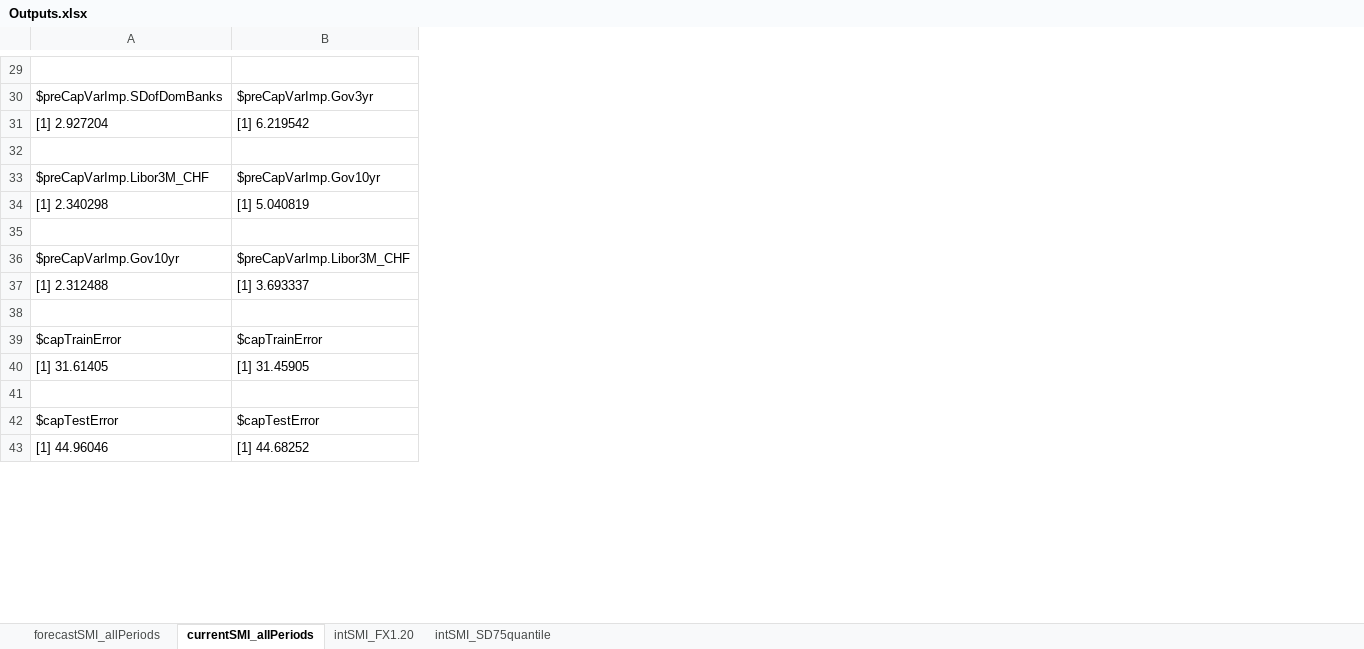
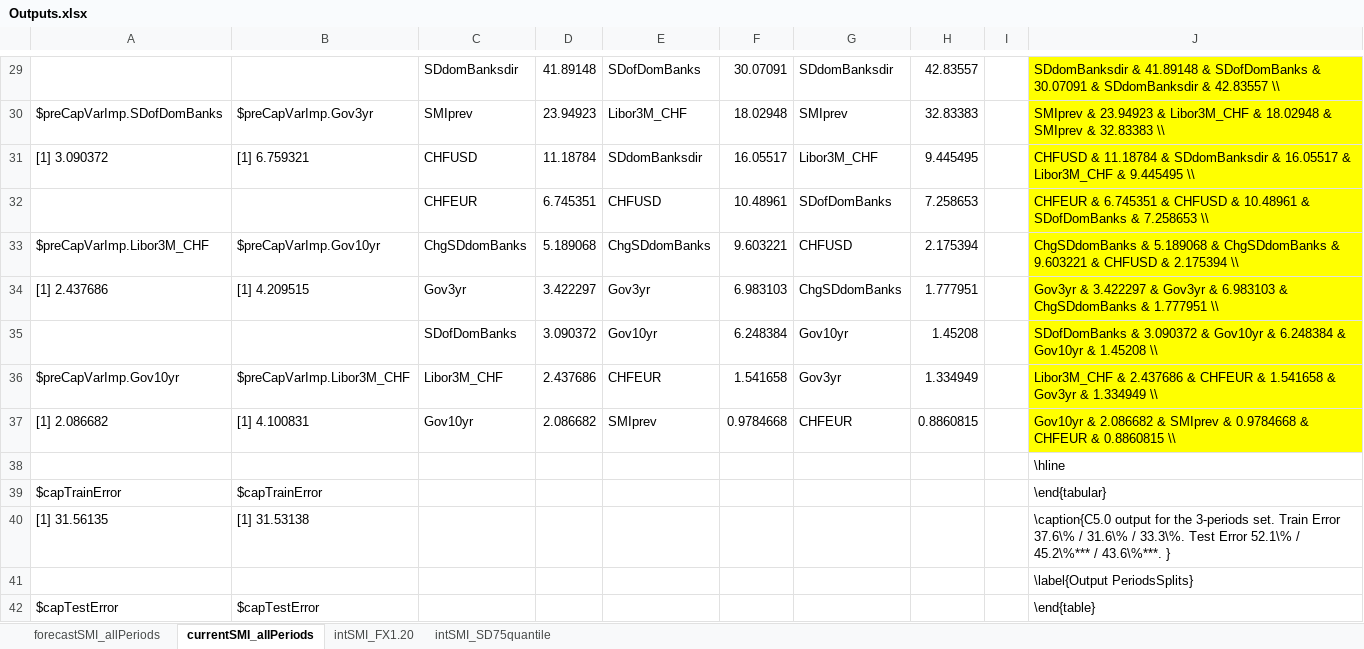
Before and after one commit to larsphilipp/ResSem19, an Excel workbook: Outputs.xlsx, sheet currentSMI_allPeriods, drawn as a sheet; only a part is shown, gaps mark what is left out; values as stored, in another font and other column widths than the file's, no borders; removed rows and columns are numbered as before the commit, all else as after; the diff covers the shown part only; the diff names each change by its address in the sheet, - before the commit and + after, or states it on an @@ line.

Commit message:
added output table for current week Period model

```diff
--- a/Outputs.xlsx (sheet currentSMI_allPeriods)
+++ b/Outputs.xlsx (sheet currentSMI_allPeriods)
+column C, rows 29-30: SDdomBanksdir | SMIprev; rows 32-33: CHFEUR | ChgSDdomBanks; rows 35-36: SDofDomBanks | Libor3M_CHF
+column D, rows 29-30: 41.89148 | 23.94923; rows 32-33: 6.745351 | 5.189068; rows 35-36: 3.090372 | 2.437686
+column E, rows 29-30: SDofDomBanks | Libor3M_CHF; rows 32-33: CHFUSD | ChgSDdomBanks; rows 35-36: Gov10yr | CHFEUR
+column F, rows 29-30: 30.07091 | 18.02948; rows 32-33: 10.48961 | 9.603221; rows 35-36: 6.248384 | 1.541658
+column G, rows 29-30: SDdomBanksdir | SMIprev; rows 32-33: SDofDomBanks | CHFUSD; rows 35-36: Gov10yr | Gov3yr
+column H, rows 29-30: 42.83557 | 32.83383; rows 32-33: 7.258653 | 2.175394; rows 35-36: 1.45208 | 1.334949
+column I, empty
+column J, rows 29-30: SDdomBanksdir & 41.89148 & SDofDomBanks & 30.07091 & SDdomBanksdir & 42.83557 \\ | SMIprev & 23.94923 & Libor3M_CHF & 18.02948 & SMIprev & 32.83383 \\; rows 32-33: CHFEUR & 6.745351 & CHFUSD & 10.48961 & SDofDomBanks & 7.258653 \\ | ChgSDdomBanks & 5.189068 & ChgSDdomBanks & 9.603221 & CHFUSD & 2.175394 \\; rows 35-36: SDofDomBanks & 3.090372 & Gov10yr & 6.248384 & Gov10yr & 1.45208 \\ | Libor3M_CHF & 2.437686 & CHFEUR & 1.541658 & Gov3yr & 1.334949 \\; rows 38-39: \hline | \end{tabular}; rows 41-42: \label{Output PeriodsSplits} | \end{table}
-row 29: (empty)
+row 29:  |  | SDdomBanksdir | 41.89148 | SDofDomBanks | 30.07091 | SDdomBanksdir | 42.83557 |  | SDdomBanksdir & 41.89148 & SDofDomBanks & 30.07091 & SDdomBanksdir & 42.83557 \\
-row 31: [1] 2.927204 | [1] 6.219542
+row 31: [1] 3.090372 | [1] 6.759321 | CHFUSD | 11.18784 | SDdomBanksdir | 16.05517 | Libor3M_CHF | 9.445495 |  | CHFUSD & 11.18784 & SDdomBanksdir & 16.05517 & Libor3M_CHF & 9.445495 \\
-row 32: (empty)
+row 32:  |  | CHFEUR | 6.745351 | CHFUSD | 10.48961 | SDofDomBanks | 7.258653 |  | CHFEUR & 6.745351 & CHFUSD & 10.48961 & SDofDomBanks & 7.258653 \\
-row 34: [1] 2.340298 | [1] 5.040819
+row 34: [1] 2.437686 | [1] 4.209515 | Gov3yr | 3.422297 | Gov3yr | 6.983103 | ChgSDdomBanks | 1.777951 |  | Gov3yr & 3.422297 & Gov3yr & 6.983103 & ChgSDdomBanks & 1.777951 \\
-row 35: (empty)
+row 35:  |  | SDofDomBanks | 3.090372 | Gov10yr | 6.248384 | Gov10yr | 1.45208 |  | SDofDomBanks & 3.090372 & Gov10yr & 6.248384 & Gov10yr & 1.45208 \\
-row 37: [1] 2.312488 | [1] 3.693337
+row 37: [1] 2.086682 | [1] 4.100831 | Gov10yr | 2.086682 | SMIprev | 0.9784668 | CHFEUR | 0.8860815 |  | Gov10yr & 2.086682 & SMIprev & 0.9784668 & CHFEUR & 0.8860815 \\
-row 40: [1] 31.61405 | [1] 31.45905
+row 40: [1] 31.56135 | [1] 31.53138 |  |  |  |  |  |  |  | \caption{C5.0 output for the 3-periods set. Train Error 37.6\% / 31.6\% / 33.3\%. Test Error 52.1\% / 45.2\%*** / 43.6\%***. }
-row 43: [1] 44.96046 | [1] 44.68252
```
Also changed, not shown: 37 added rows, 36 removed rows and 27 edited cells elsewhere in this sheet, 3 other files.
